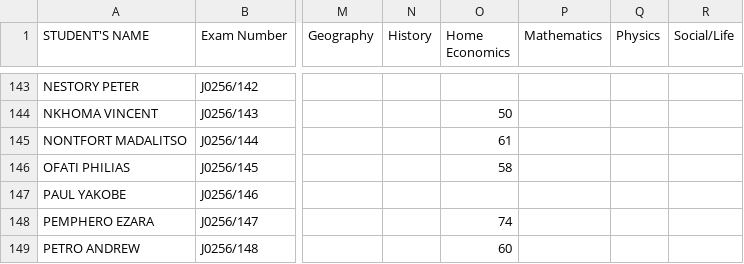
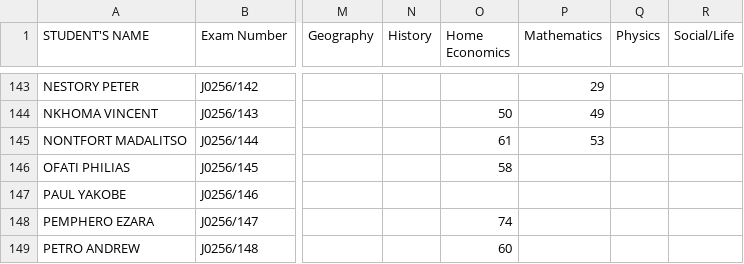
Before and after one commit to enitac/c, a CSV file: form1.csv, drawn as a sheet; only a part is shown, gaps mark what is left out; the diff covers the shown part only; the diff names each change by its address in the sheet, - before the commit and + after, or states it on an @@ line.

Commit message:
Update: form1 - Mathematics (9/18/2026, 5:07:00 AM)

```diff
--- a/form1.csv
+++ b/form1.csv
-P143 (Mathematics): (empty)
+P143 (Mathematics): 29
-P144 (Mathematics): (empty)
+P144 (Mathematics): 49
-P145 (Mathematics): (empty)
+P145 (Mathematics): 53
```
Also changed, not shown: 25 edited cells elsewhere in this file.
